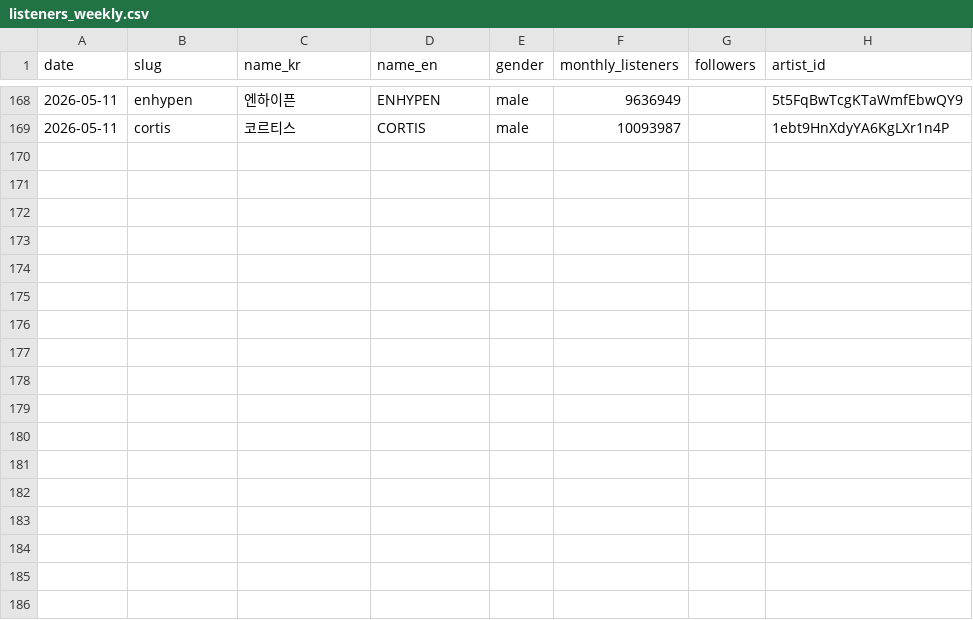
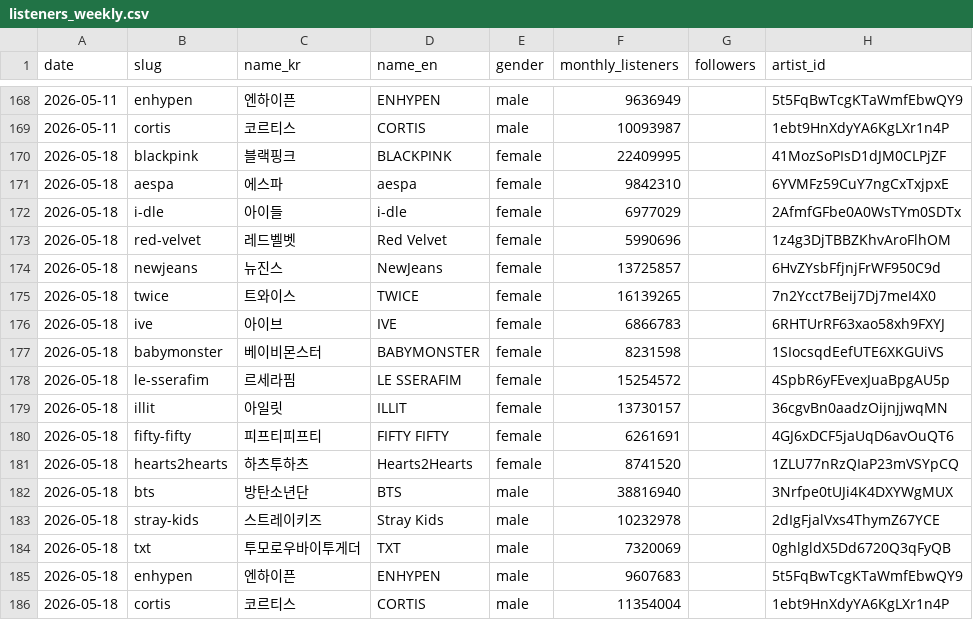
Before and after one commit to mrkimsangmin-gif/idol-sns-app, a CSV file: data/timeseries/spotify/listeners_weekly.csv, drawn as a sheet; only a part is shown, gaps mark what is left out; the diff names each change by its address in the sheet, - before the commit and + after, or states it on an @@ line.

```diff
--- a/data/timeseries/spotify/listeners_weekly.csv
+++ b/data/timeseries/spotify/listeners_weekly.csv
+row 170: 2026-05-18 | blackpink | 블랙핑크 | BLACKPINK | female | 22409995 |  | 41MozSoPIsD1dJM0CLPjZF
+row 171: 2026-05-18 | aespa | 에스파 | aespa | female | 9842310 |  | 6YVMFz59CuY7ngCxTxjpxE
+row 172: 2026-05-18 | i-dle | 아이들 | i-dle | female | 6977029 |  | 2AfmfGFbe0A0WsTYm0SDTx
+row 173: 2026-05-18 | red-velvet | 레드벨벳 | Red Velvet | female | 5990696 |  | 1z4g3DjTBBZKhvAroFlhOM
+row 174: 2026-05-18 | newjeans | 뉴진스 | NewJeans | female | 13725857 |  | 6HvZYsbFfjnjFrWF950C9d
+row 175: 2026-05-18 | twice | 트와이스 | TWICE | female | 16139265 |  | 7n2Ycct7Beij7Dj7meI4X0
+row 176: 2026-05-18 | ive | 아이브 | IVE | female | 6866783 |  | 6RHTUrRF63xao58xh9FXYJ
+row 177: 2026-05-18 | babymonster | 베이비몬스터 | BABYMONSTER | female | 8231598 |  | 1SIocsqdEefUTE6XKGUiVS
+row 178: 2026-05-18 | le-sserafim | 르세라핌 | LE SSERAFIM | female | 15254572 |  | 4SpbR6yFEvexJuaBpgAU5p
+row 179: 2026-05-18 | illit | 아일릿 | ILLIT | female | 13730157 |  | 36cgvBn0aadzOijnjjwqMN
+row 180: 2026-05-18 | fifty-fifty | 피프티피프티 | FIFTY FIFTY | female | 6261691 |  | 4GJ6xDCF5jaUqD6avOuQT6
+row 181: 2026-05-18 | hearts2hearts | 하츠투하츠 | Hearts2Hearts | female | 8741520 |  | 1ZLU77nRzQIaP23mVSYpCQ
+row 182: 2026-05-18 | bts | 방탄소년단 | BTS | male | 38816940 |  | 3Nrfpe0tUJi4K4DXYWgMUX
+row 183: 2026-05-18 | stray-kids | 스트레이키즈 | Stray Kids | male | 10232978 |  | 2dIgFjalVxs4ThymZ67YCE
+row 184: 2026-05-18 | txt | 투모로우바이투게더 | TXT | male | 7320069 |  | 0ghlgldX5Dd6720Q3qFyQB
+row 185: 2026-05-18 | enhypen | 엔하이픈 | ENHYPEN | male | 9607683 |  | 5t5FqBwTcgKTaWmfEbwQY9
+row 186: 2026-05-18 | cortis | 코르티스 | CORTIS | male | 11354004 |  | 1ebt9HnXdyYA6KgLXr1n4P
```
Also changed, not shown: data/timeseries/youtube/label_mvs.csv, 11 other files.
